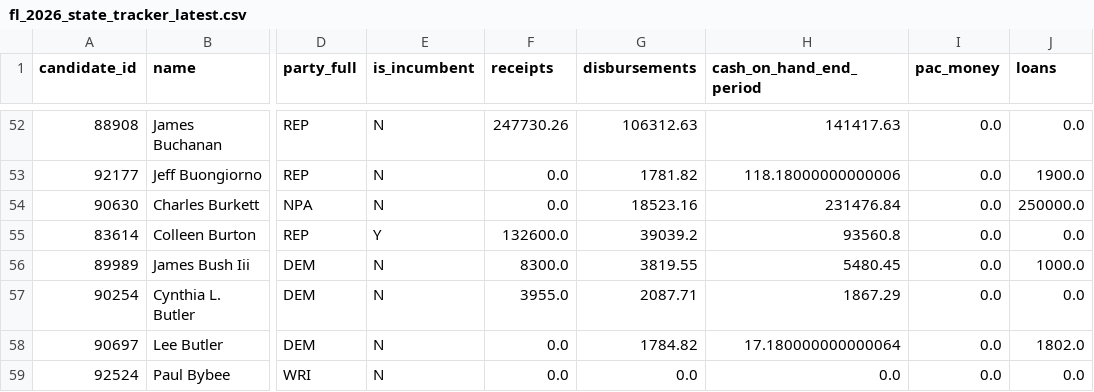
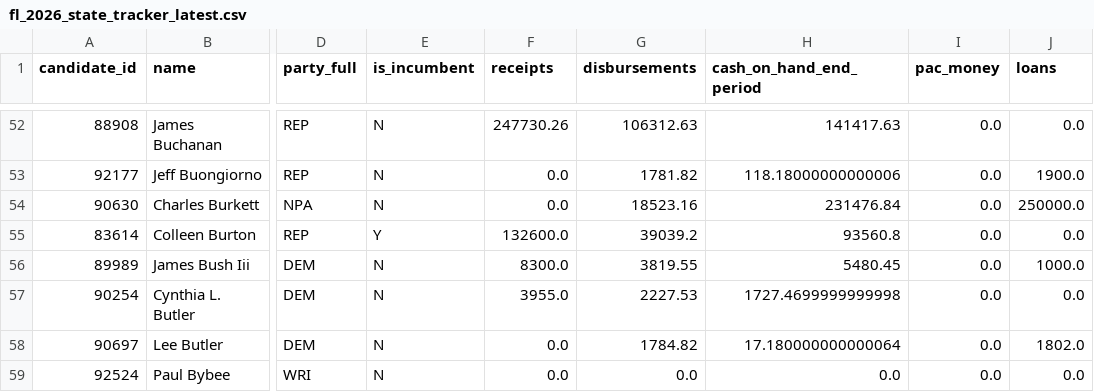
Before and after one commit to SunSentinel/fl-election-tracker-2026, a CSV file: fl_2026_state_tracker_latest.csv, drawn as a sheet; only a part is shown, gaps mark what is left out; the diff covers the shown part only; the diff names each change by its address in the sheet, - before the commit and + after, or states it on an @@ line.

```diff
--- a/fl_2026_state_tracker_latest.csv
+++ b/fl_2026_state_tracker_latest.csv
-G57 (disbursements): 2087.71
+G57 (disbursements): 2227.53
-H57 (cash_on_hand_end_period): 1867.29
+H57 (cash_on_hand_end_period): 1727.4699999999998
```
Also changed, not shown: 25 edited cells elsewhere in this file.
